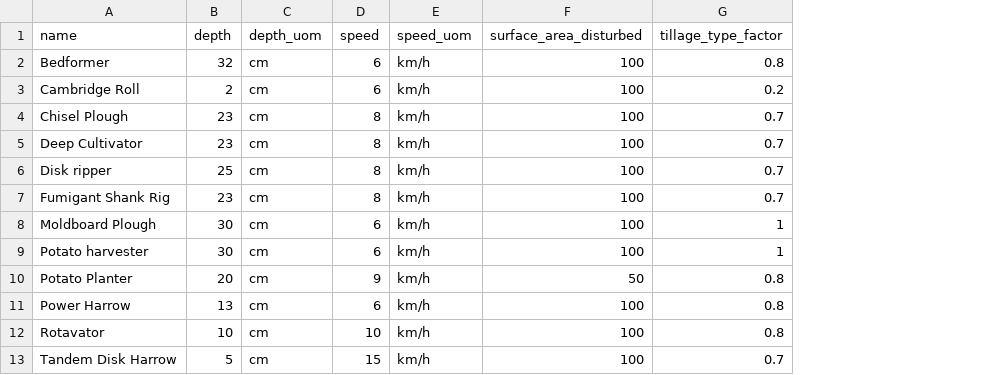
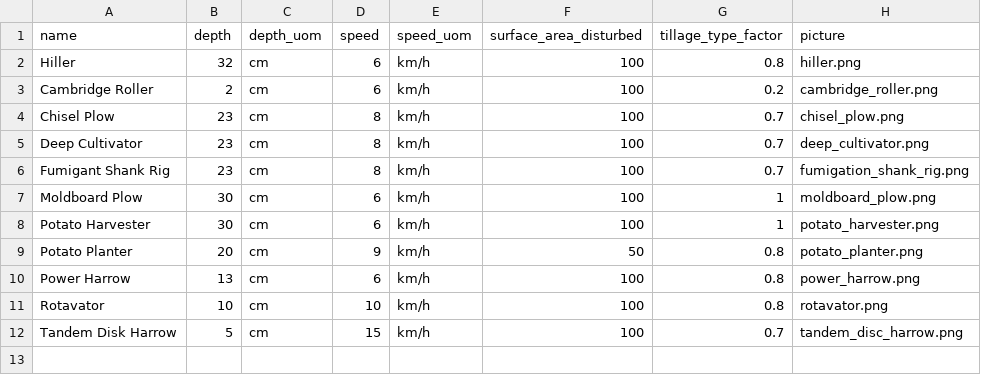
Before and after one commit to Lorenzo-Pozzi-1/project, a CSV file: STIR/csv_machines.csv, drawn as a sheet; removed rows and columns are numbered as before the commit, all else as after; the diff names each change by its address in the sheet, - before the commit and + after, or states it on an @@ line.

Commit message:
feat: Enhance machine selection with visual dialog and add picture support for machines

```diff
--- a/STIR/csv_machines.csv
+++ b/STIR/csv_machines.csv
+column H (picture), rows 2-12: hiller.png | cambridge_roller.png | chisel_plow.png | deep_cultivator.png | fumigation_shank_rig.png | moldboard_plow.png | potato_harvester.png | potato_planter.png | power_harrow.png | rotavator.png | tandem_disc_harrow.png
-A2 (name): Bedformer
+A2 (name): Hiller
-A3 (name): Cambridge Roll
+A3 (name): Cambridge Roller
-A4 (name): Chisel Plough
+A4 (name): Chisel Plow
-row 6: Disk ripper | 25 | cm | 8 | km/h | 100 | 0.7
-A7 (name): Moldboard Plough
+A7 (name): Moldboard Plow
-A8 (name): Potato harvester
+A8 (name): Potato Harvester
```
Also changed, not shown: 15 other files.
